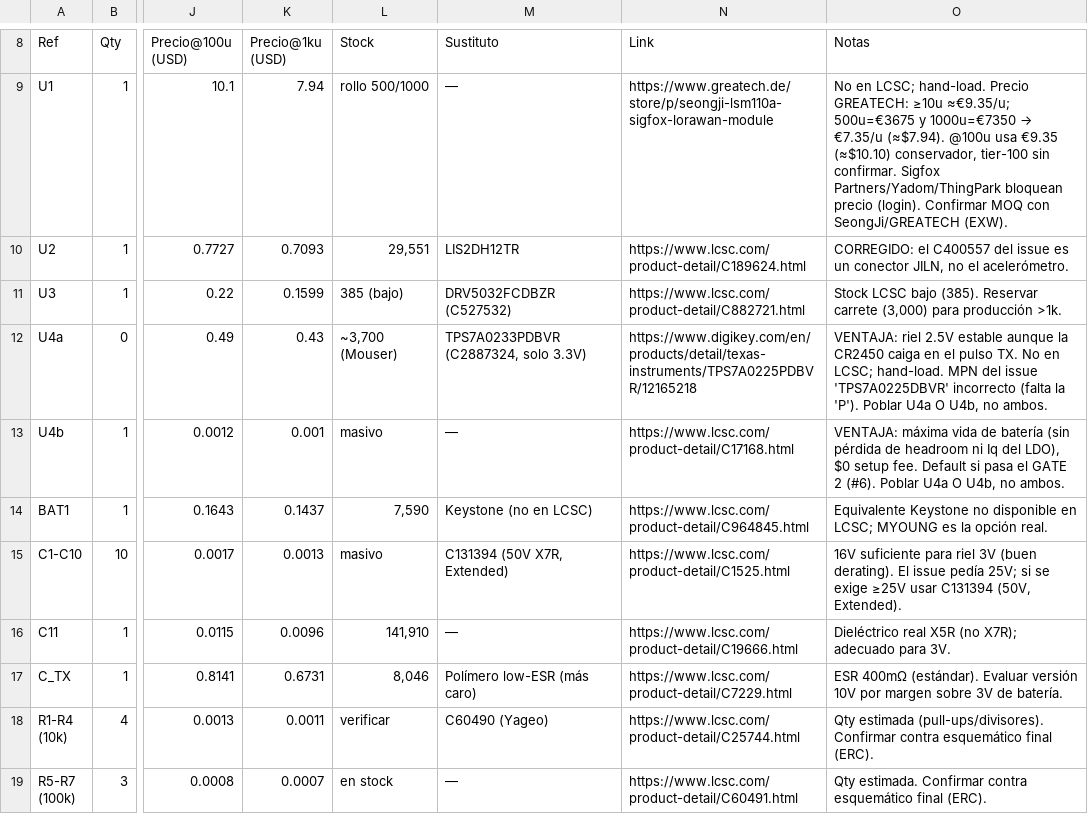
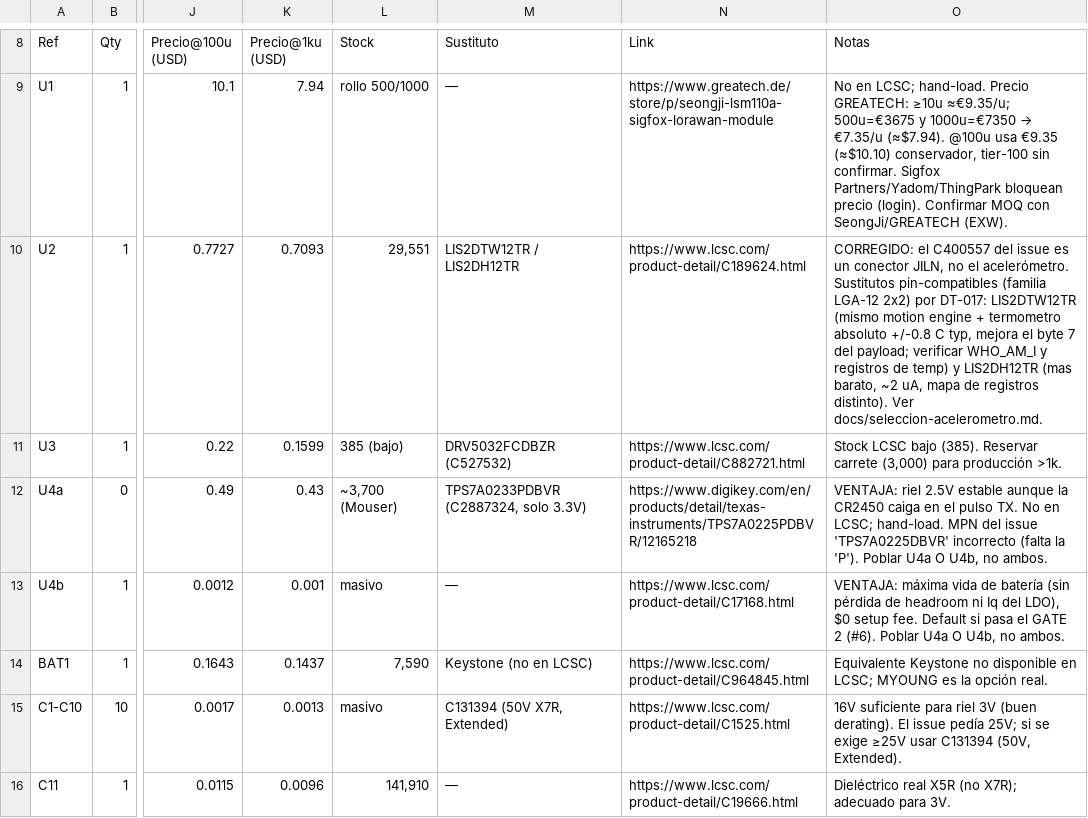
Before and after one commit to Iotnet/0G-LockControl-LSM110A, a CSV file: Hardware/BOM/bom-mvp-v0.csv, drawn as a sheet; only a part is shown, gaps mark what is left out; the shorter side is filled out with more unchanged rows; the diff names each change by its address in the sheet, - before the commit and + after, or states it on an @@ line.

```diff
--- a/Hardware/BOM/bom-mvp-v0.csv
+++ b/Hardware/BOM/bom-mvp-v0.csv
-M10 (Sustituto): LIS2DH12TR
+M10 (Sustituto): LIS2DTW12TR / LIS2DH12TR
-O10 (Notas): …el acelerómetro.
+O10 (Notas): …el acelerómetro. Sustitutos pin-compatibles (familia LGA-12 2x2) por DT-017: LIS2DTW12TR (mismo motion engine + termometro absoluto +/-0.8 C typ, mejora el byte 7 del payload; verificar WHO_AM_I y registros de temp) y LIS2DH12TR (mas barato, ~2 uA, mapa de registros distinto). Ver docs/seleccion-acelerometro.md.
```
Also changed, not shown: 3 other files.
